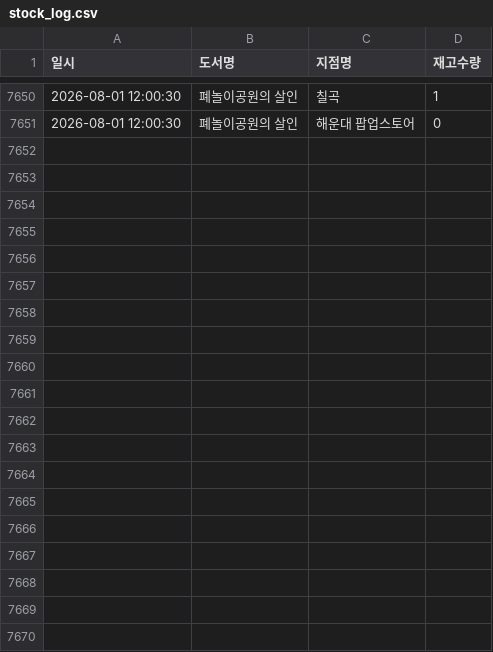
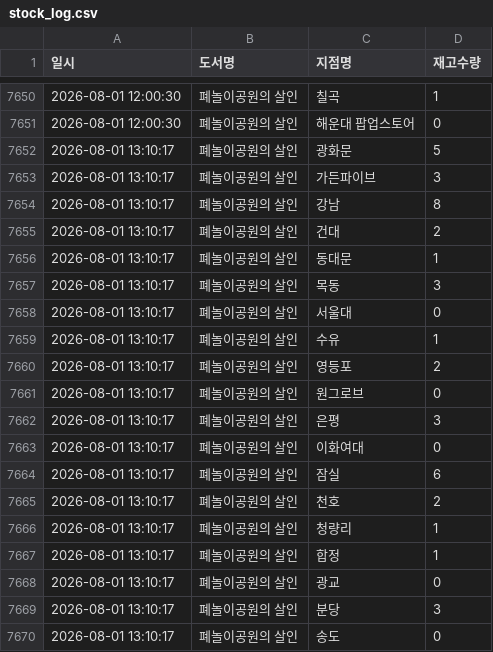
Before and after one commit to sa-iy-ou/kyobo-monitor, a CSV file: stock_log.csv, drawn as a sheet; only a part is shown, gaps mark what is left out; the diff covers the shown part only.

```diff
--- a/stock_log.csv
+++ b/stock_log.csv
@@ -7651 +7651,20 @@
 2026-08-01 12:00:30,폐놀이공원의 살인,해운대 팝업스토어,0
+2026-08-01 13:10:17,폐놀이공원의 살인,광화문,5
+2026-08-01 13:10:17,폐놀이공원의 살인,가든파이브,3
+2026-08-01 13:10:17,폐놀이공원의 살인,강남,8
+2026-08-01 13:10:17,폐놀이공원의 살인,건대,2
+2026-08-01 13:10:17,폐놀이공원의 살인,동대문,1
+2026-08-01 13:10:17,폐놀이공원의 살인,목동,3
+2026-08-01 13:10:17,폐놀이공원의 살인,서울대,0
+2026-08-01 13:10:17,폐놀이공원의 살인,수유,1
+2026-08-01 13:10:17,폐놀이공원의 살인,영등포,2
+2026-08-01 13:10:17,폐놀이공원의 살인,원그로브,0
+2026-08-01 13:10:17,폐놀이공원의 살인,은평,3
+2026-08-01 13:10:17,폐놀이공원의 살인,이화여대,0
+2026-08-01 13:10:17,폐놀이공원의 살인,잠실,6
+2026-08-01 13:10:17,폐놀이공원의 살인,천호,2
+2026-08-01 13:10:17,폐놀이공원의 살인,청량리,1
+2026-08-01 13:10:17,폐놀이공원의 살인,합정,1
+2026-08-01 13:10:17,폐놀이공원의 살인,광교,0
+2026-08-01 13:10:17,폐놀이공원의 살인,분당,3
+2026-08-01 13:10:17,폐놀이공원의 살인,송도,0
```
Also changed, not shown: 18 added rows elsewhere in this file, 1 other file.
